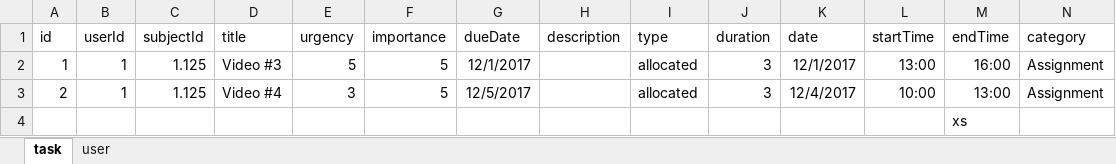
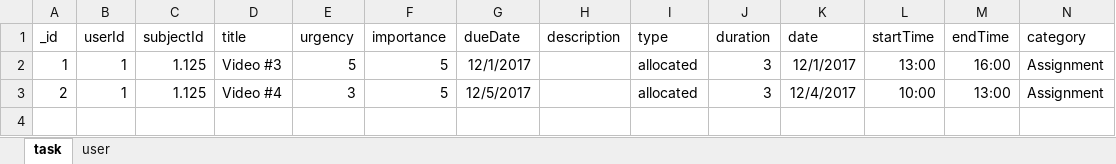
Before and after one commit to tkashi/Balance, an Excel workbook: java/data/dummy_data.xlsx, sheet task, drawn as a sheet; values as stored, in another font and other column widths than the file's, no borders; the diff names each change by its address in the sheet, - before the commit and + after, or states it on an @@ line.

```diff
--- a/java/data/dummy_data.xlsx (sheet task)
+++ b/java/data/dummy_data.xlsx (sheet task)
-A1: id
+A1: _id
-row 4:  |  |  |  |  |  |  |  |  |  |  |  | xs
```
Also changed, not shown: sheet user, 1 other file.
